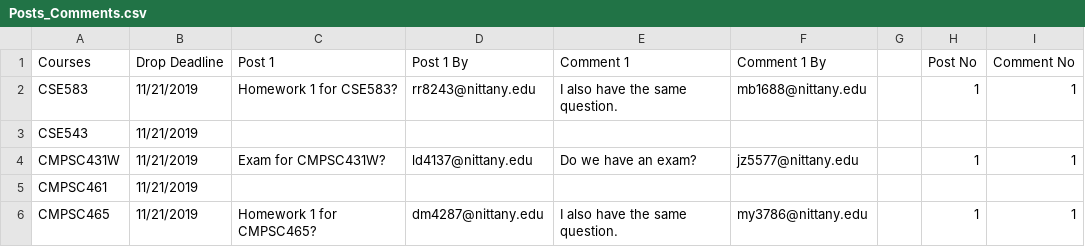
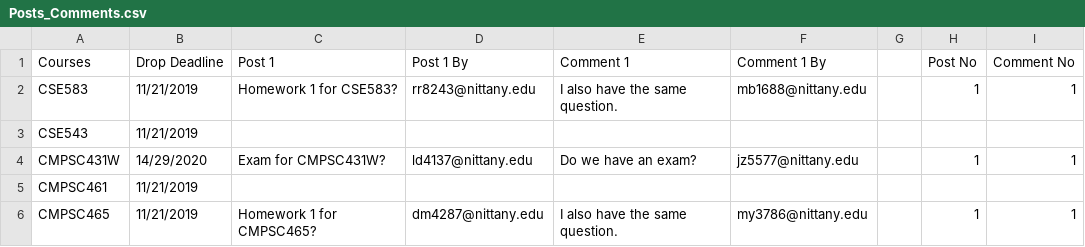
Before and after one commit to stevens34400/Nittany_Path, a CSV file: dataset/Posts_Comments.csv, drawn as a sheet; only a part is shown.

Commit message:
TA full functionality and Drop Deadline Functionality

```diff
--- a/dataset/Posts_Comments.csv
+++ b/dataset/Posts_Comments.csv
@@ -3,3 +3,3 @@ CSE583,11/21/2019,Homework 1 for CSE583?,rr8243@nittany.edu,I also have the same
 CSE543,11/21/2019,,,,,,,
-CMPSC431W,11/21/2019,Exam for CMPSC431W?,ld4137@nittany.edu,Do we have an exam?,jz5577@nittany.edu,,1,1
+CMPSC431W,14/29/2020,Exam for CMPSC431W?,ld4137@nittany.edu,Do we have an exam?,jz5577@nittany.edu,,1,1
 CMPSC461,11/21/2019,,,,,,,
```
Also changed, not shown: 6 other files.
